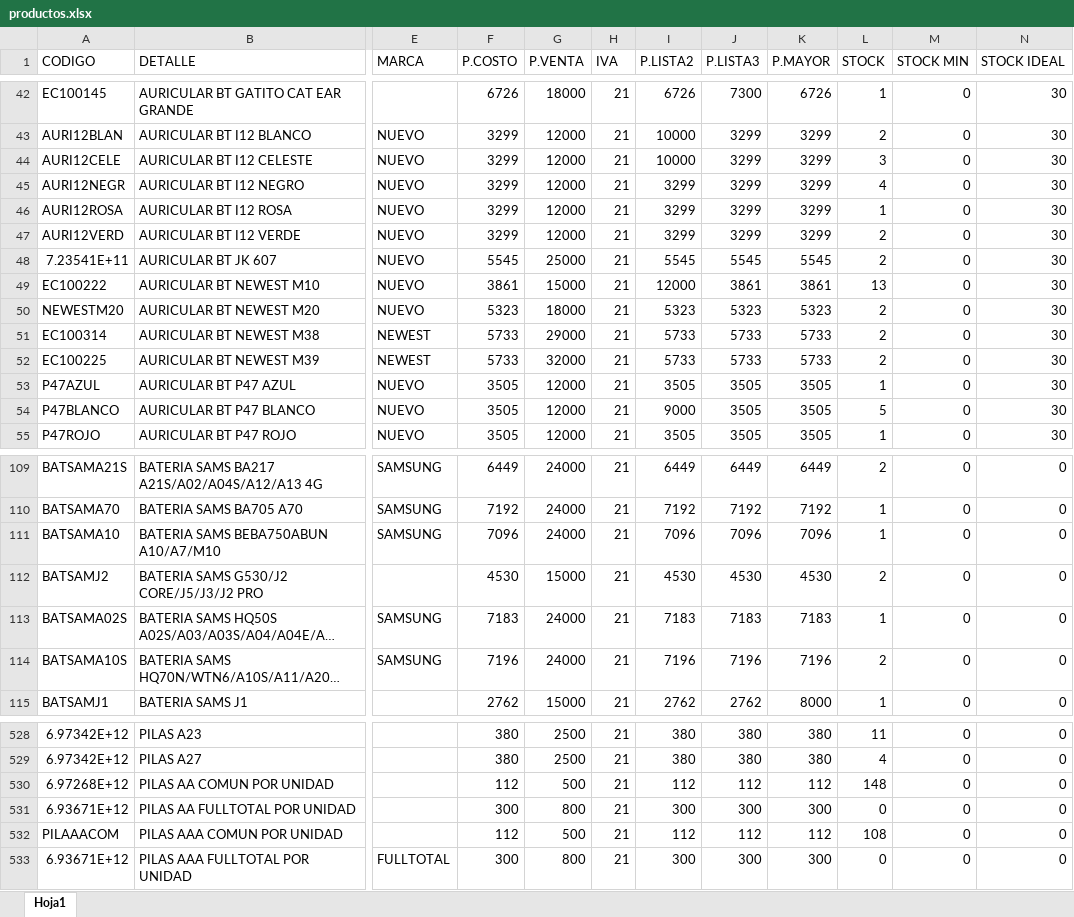
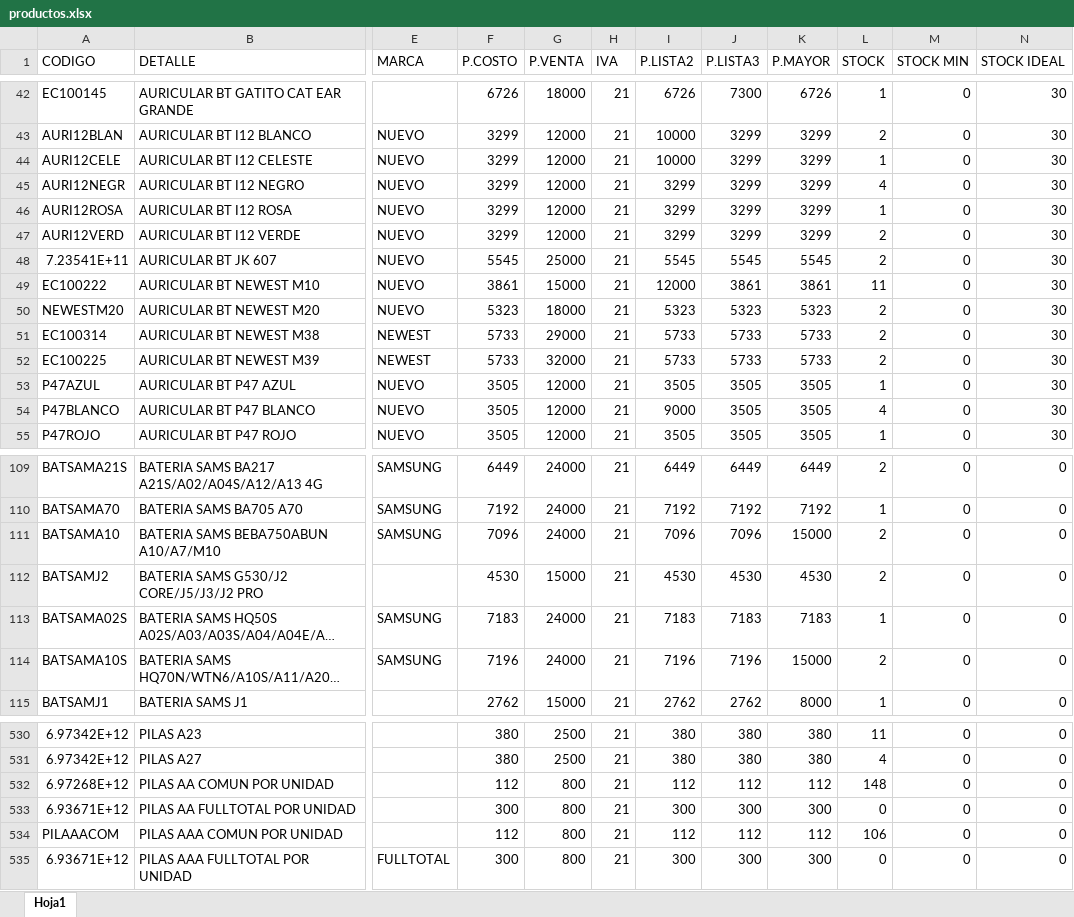
Before and after one commit to matias95ap/novacenter, an Excel workbook: tienda/productos.xlsx, sheet Hoja1, drawn as a sheet; only a part is shown, gaps mark what is left out; long unchanged cells end in …; values as stored, in another font and other column widths than the file's, no borders; addresses are those after the commit; the diff covers the shown part only; the diff names each change by its address in the sheet, - before the commit and + after, or states it on an @@ line.

```diff
--- a/tienda/productos.xlsx (sheet Hoja1)
+++ b/tienda/productos.xlsx (sheet Hoja1)
-L44 (STOCK): 3
+L44 (STOCK): 1
-L49 (STOCK): 13
+L49 (STOCK): 11
-L54 (STOCK): 5
+L54 (STOCK): 4
-K111 (P.MAYOR): 7096
+K111 (P.MAYOR): 15000
-L111 (STOCK): 1
+L111 (STOCK): 2
-K114 (P.MAYOR): 7196
+K114 (P.MAYOR): 15000
-G532 (P.VENTA): 500
+G532 (P.VENTA): 800
-G534 (P.VENTA): 500
+G534 (P.VENTA): 800
-L534 (STOCK): 108
+L534 (STOCK): 106
```
Also changed, not shown: 2 added rows and 49 edited cells elsewhere in this sheet.
